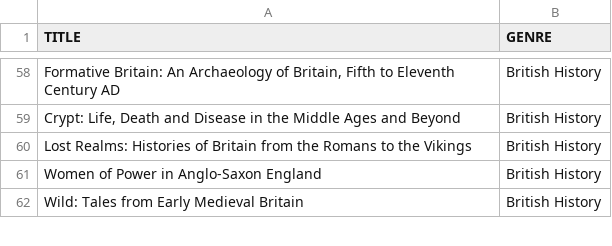
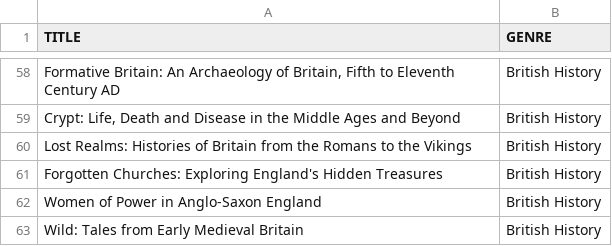
Before and after one commit to Connor-Sebastian-S/new-book-decision, a CSV file: books.csv, drawn as a sheet; only a part is shown, gaps mark what is left out; the diff names each change by its address in the sheet, - before the commit and + after, or states it on an @@ line.

Commit message:
Update books.csv

```diff
--- a/books.csv
+++ b/books.csv
+row 61: Forgotten Churches: Exploring England's Hidden Treasures | British History
```
